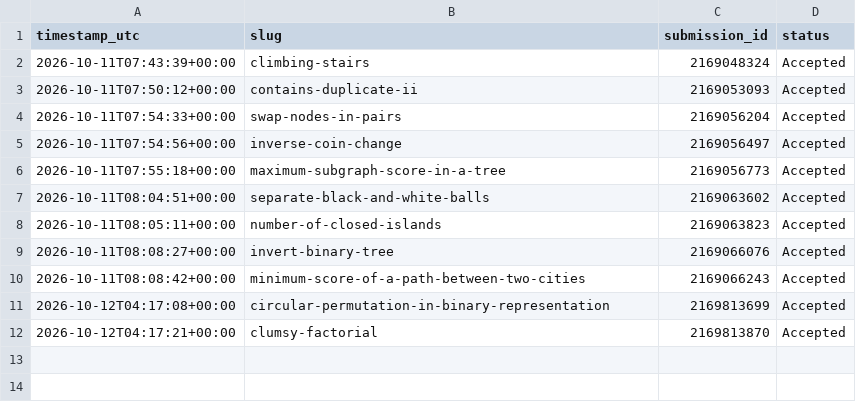
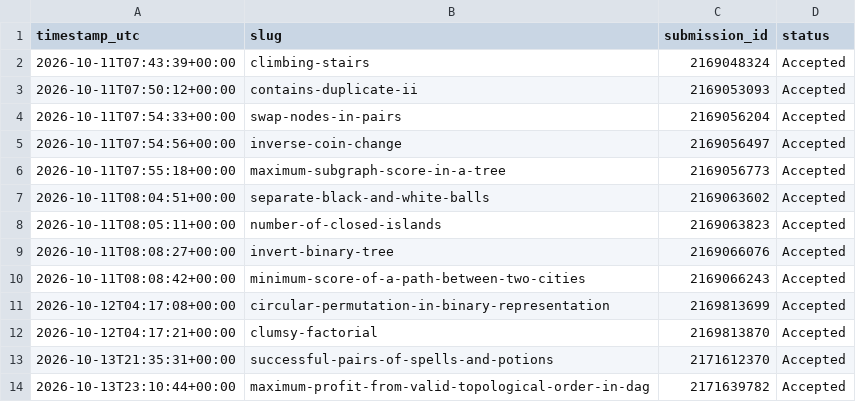
Before and after one commit to Souravrajvi0/MERN-CLONE, a CSV file: log/submissions.csv, drawn as a sheet; the diff names each change by its address in the sheet, - before the commit and + after, or states it on an @@ line.

Commit message:
chore: update submission log

```diff
--- a/log/submissions.csv
+++ b/log/submissions.csv
+row 13: 2026-10-13T21:35:31+00:00 | successful-pairs-of-spells-and-potions | 2171612370 | Accepted
+row 14: 2026-10-13T23:10:44+00:00 | maximum-profit-from-valid-topological-order-in-dag | 2171639782 | Accepted
```
